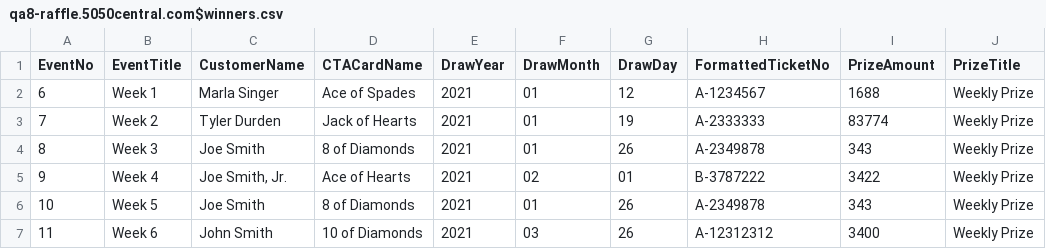
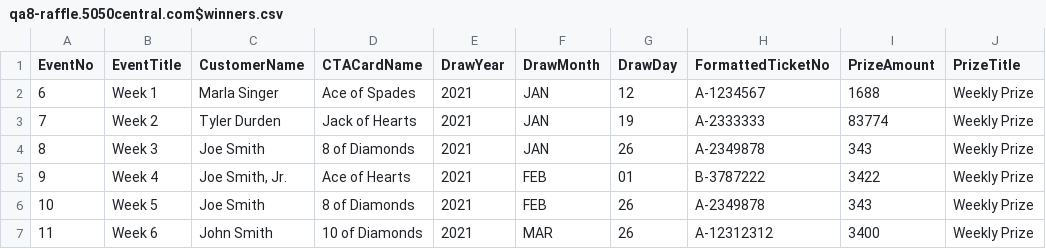
Before and after one commit to ndefie/winners-list, a CSV file: qa8-raffle.5050central.com$winners.csv, drawn as a sheet; only a part is shown; the diff names each change by its address in the sheet, - before the commit and + after, or states it on an @@ line.

Commit message:
Update qa8-raffle.5050central.com$winners.csv

```diff
--- a/qa8-raffle.5050central.com$winners.csv
+++ b/qa8-raffle.5050central.com$winners.csv
-F2:F4 (DrawMonth): 01
+F2:F4 (DrawMonth): JAN
-F5 (DrawMonth): 02
+F5 (DrawMonth): FEB
-F6 (DrawMonth): 01
+F6 (DrawMonth): FEB
-F7 (DrawMonth): 03
+F7 (DrawMonth): MAR
```
